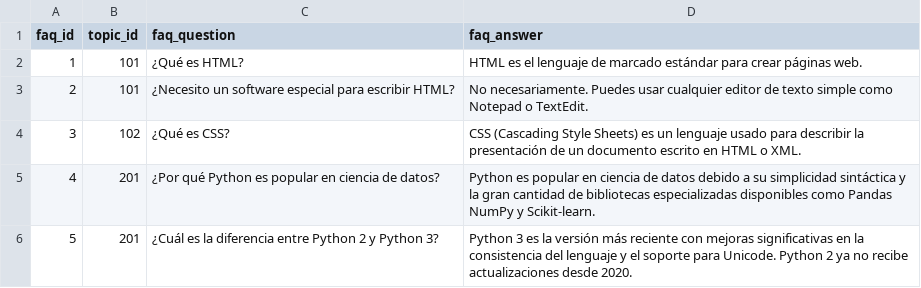
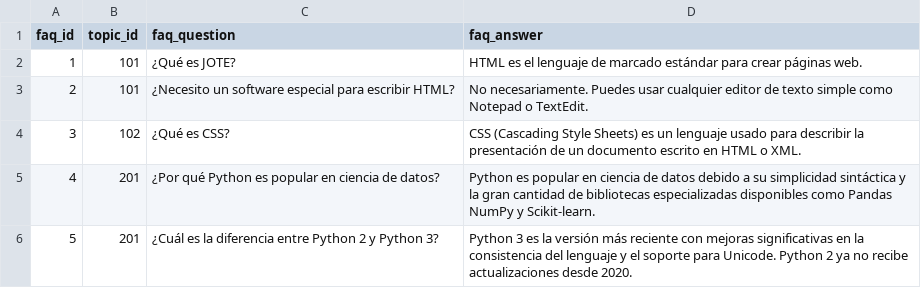
Before and after one commit to SirPertigax/certain-corot, a CSV file: src/data/roadmap_faqs.csv, drawn as a sheet.

```diff
--- a/src/data/roadmap_faqs.csv
+++ b/src/data/roadmap_faqs.csv
@@ -1,3 +1,3 @@
 faq_id,topic_id,faq_question,faq_answer
-1,101,¿Qué es HTML?,HTML es el lenguaje de marcado estándar para crear páginas web.
+1,101,¿Qué es JOTE?,HTML es el lenguaje de marcado estándar para crear páginas web.
 2,101,¿Necesito un software especial para escribir HTML?,No necesariamente. Puedes usar cualquier editor de texto simple como Notepad o TextEdit.
```
Also changed, not shown: src/data/roadmaps_main.csv, 6 other files.
